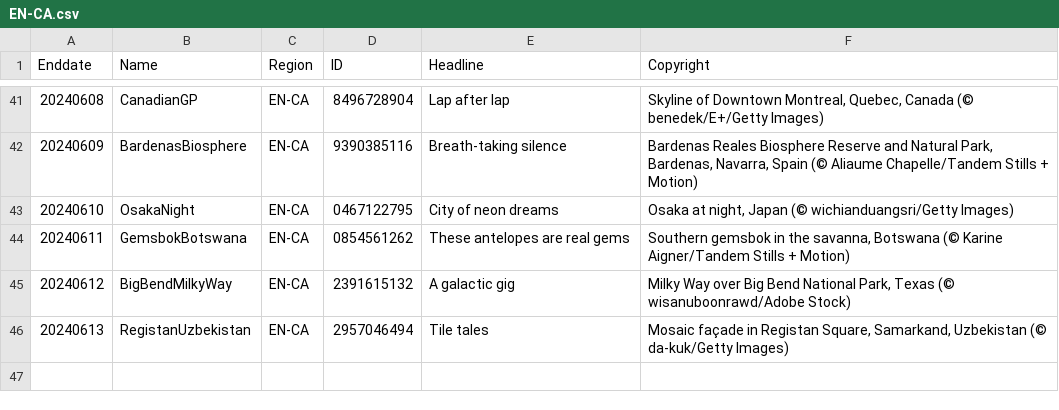
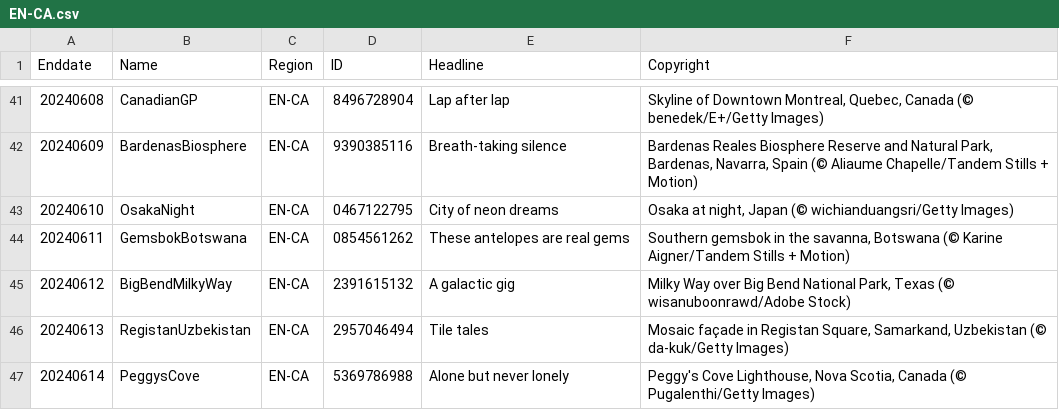
Before and after one commit to tauyoungsama/imageArchive, a CSV file: metadata/EN-CA.csv, drawn as a sheet; only a part is shown, gaps mark what is left out.

```diff
--- a/metadata/EN-CA.csv
+++ b/metadata/EN-CA.csv
@@ -46 +46,2 @@ Enddate,Name,Region,ID,Headline,Copyright
 20240613,RegistanUzbekistan,EN-CA,2957046494,"Tile tales","Mosaic façade in Registan Square, Samarkand, Uzbekistan (© da-kuk/Getty Images)"
+20240614,PeggysCove,EN-CA,5369786988,"Alone but never lonely","Peggy's Cove Lighthouse, Nova Scotia, Canada (© Pugalenthi/Getty Images)"
```
Also changed, not shown: metadata/DE-DE.csv, metadata/ES-ES.csv, 11 other files.
